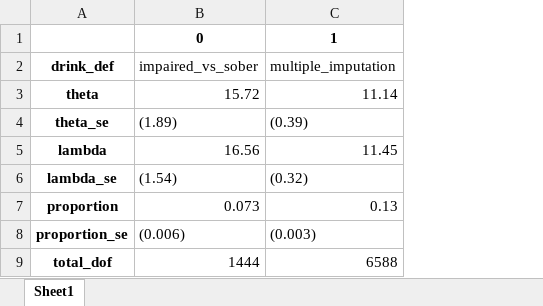
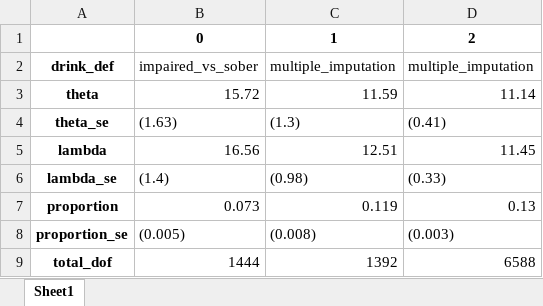
Before and after one commit to ntefft/lp, an Excel workbook: replication/results/table6_panel2.xlsx, sheet Sheet1, drawn as a sheet; values as stored, in another font and other column widths than the file's, no borders; addresses are those after the commit; the diff names each change by its address in the sheet, - before the commit and + after, or states it on an @@ line.

Commit message:
Update table6_panel2.xlsx

```diff
--- a/replication/results/table6_panel2.xlsx (sheet Sheet1)
+++ b/replication/results/table6_panel2.xlsx (sheet Sheet1)
+column C, rows 1-9: 1 | multiple_imputation | 11.59 | (1.3) | 12.51 | (0.98) | 0.119 | (0.008) | 1392
-D1: 1
+D1: 2
-B4: (1.89)
+B4: (1.63)
-D4: (0.39)
+D4: (0.41)
-B6: (1.54)
+B6: (1.4)
-D6: (0.32)
+D6: (0.33)
-B8: (0.006)
+B8: (0.005)
```
